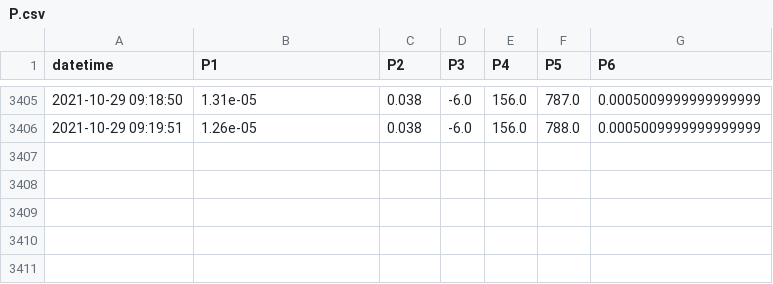
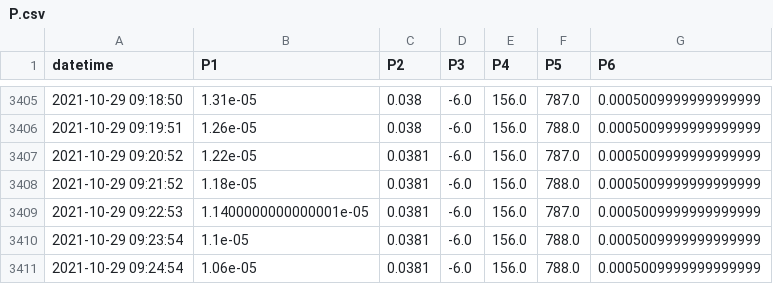
Before and after one commit to SciGEsN/SRC082, a CSV file: data/P.csv, drawn as a sheet; only a part is shown, gaps mark what is left out; the diff names each change by its address in the sheet, - before the commit and + after, or states it on an @@ line.

```diff
--- a/data/P.csv
+++ b/data/P.csv
+row 3407: 2021-10-29 09:20:52 | 1.22e-05 | 0.0381 | -6.0 | 156.0 | 787.0 | 0.0005009999999999999
+row 3408: 2021-10-29 09:21:52 | 1.18e-05 | 0.0381 | -6.0 | 156.0 | 788.0 | 0.0005009999999999999
+row 3409: 2021-10-29 09:22:53 | 1.1400000000000001e-05 | 0.0381 | -6.0 | 156.0 | 787.0 | 0.0005009999999999999
+row 3410: 2021-10-29 09:23:54 | 1.1e-05 | 0.0381 | -6.0 | 156.0 | 788.0 | 0.0005009999999999999
+row 3411: 2021-10-29 09:24:54 | 1.06e-05 | 0.0381 | -6.0 | 156.0 | 788.0 | 0.0005009999999999999
```
Also changed, not shown: data/T1.csv, data/T2.csv, 8 other files.
